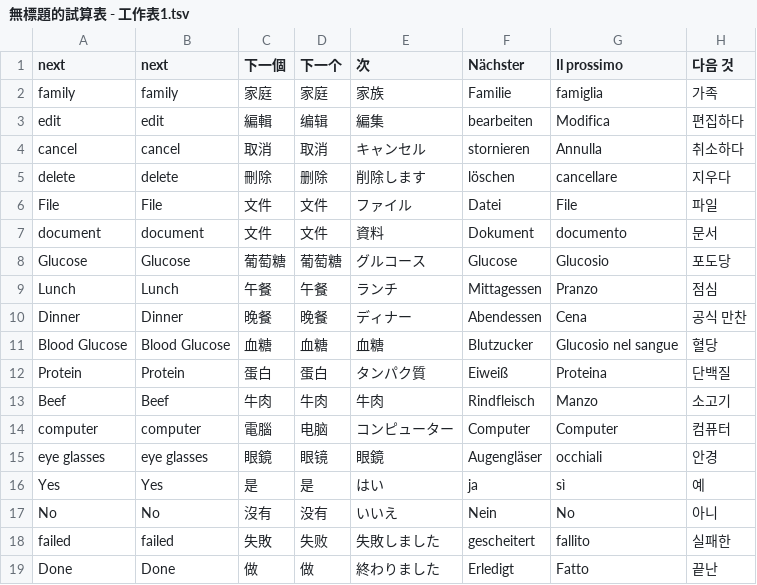
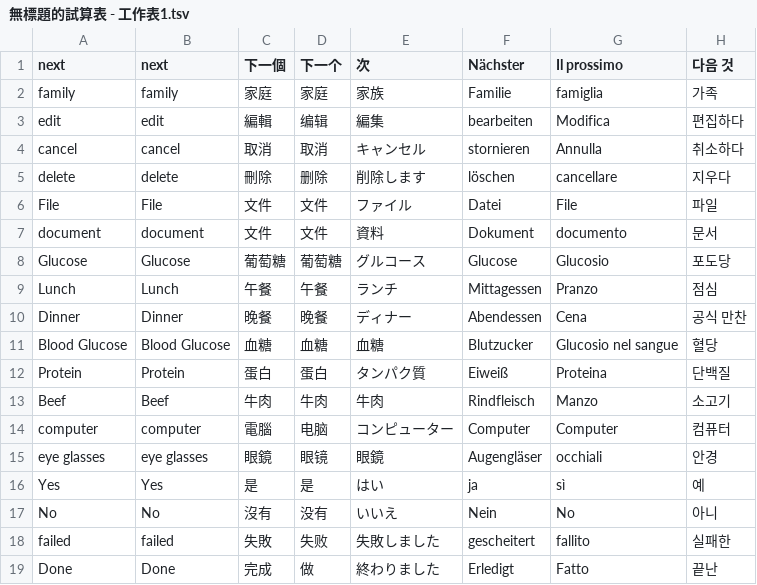
Before and after one commit to astrosage/milk, a TSV file: 無標題的試算表 - 工作表1.tsv, drawn as a sheet.

Commit message:
完成ㄥ

```diff
--- a/無標題的試算表 - 工作表1.tsv
+++ b/無標題的試算表 - 工作表1.tsv
@@ -18,2 +18,2 @@ No	No	沒有	没有	いいえ	Nein	No	아니
 failed	failed	失敗	失败	失敗しました	gescheitert	fallito	실패한
-Done	Done	做	做	終わりました	Erledigt	Fatto	끝난
+Done	Done	完成	做	終わりました	Erledigt	Fatto	끝난
```
